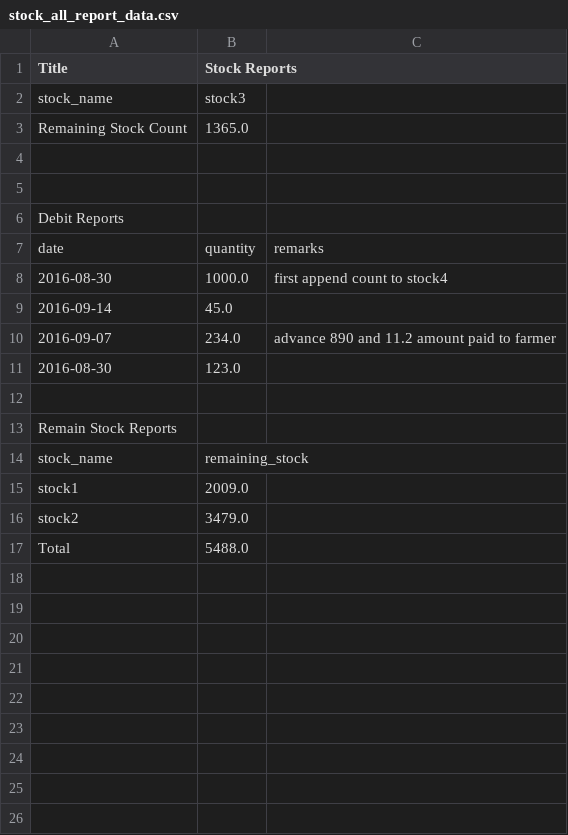
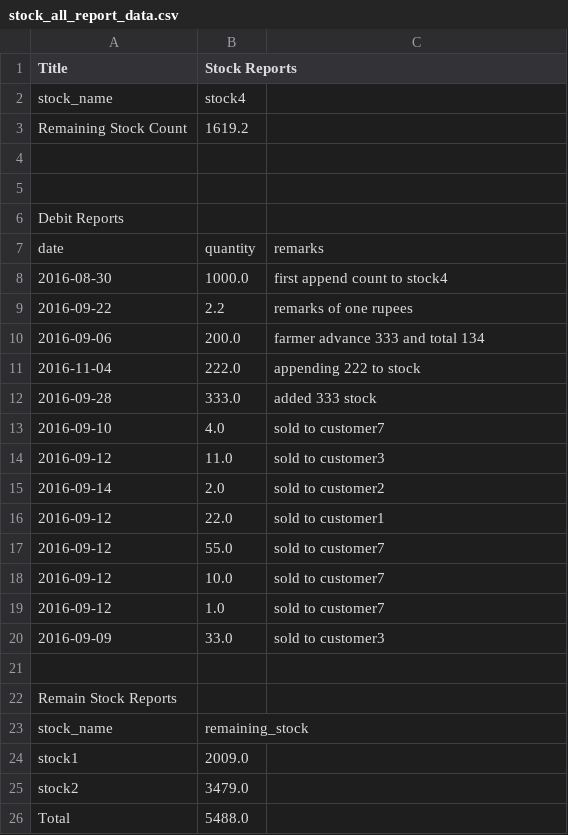
Before and after one commit to raythumithrafertilizers/xyz, a CSV file: Admin/report_files/stock_all_report_data.csv, drawn as a sheet.

```diff
--- a/Admin/report_files/stock_all_report_data.csv
+++ b/Admin/report_files/stock_all_report_data.csv
@@ -1,4 +1,4 @@
 Title,Stock Reports
-stock_name,stock3
-Remaining Stock Count,1365.0
+stock_name,stock4
+Remaining Stock Count,1619.2
 ,
@@ -8,5 +8,14 @@ date,quantity,remarks
 2016-08-30,1000.0,first append count to stock4
-2016-09-14,45.0,
-2016-09-07,234.0,advance 890 and 11.2 amount paid to farmer
-2016-08-30,123.0,
+2016-09-22,2.2,remarks of one rupees
+2016-09-06,200.0,farmer advance 333 and total 134
+2016-11-04,222.0,appending 222 to stock
+2016-09-28,333.0,added 333 stock
+2016-09-10,4.0,sold to customer7
+2016-09-12,11.0,sold to customer3
+2016-09-14,2.0,sold to customer2
+2016-09-12,22.0,sold to customer1
+2016-09-12,55.0,sold to customer7
+2016-09-12,10.0,sold to customer7
+2016-09-12,1.0,sold to customer7
+2016-09-09,33.0,sold to customer3
 ,
```
Also changed, not shown: 16 other files.
